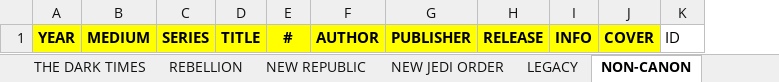
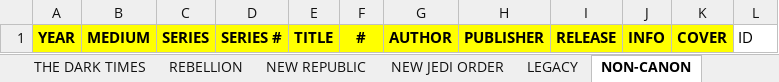
Before and after one commit to adriwankenobi/swdb, an Excel workbook: Star Wars EU.xlsx, sheet NON-CANON, drawn as a sheet; values as stored, in another font and other column widths than the file's, no borders; the diff names each change by its address in the sheet, - before the commit and + after, or states it on an @@ line.

Commit message:
Split Excel # into SERIES # (series issue number) and per-work #

```diff
--- a/Star Wars EU.xlsx (sheet NON-CANON)
+++ b/Star Wars EU.xlsx (sheet NON-CANON)
+column D, row 1: SERIES #
```
Also changed, not shown: sheet REBELLION, sheet THE CLONE WARS, sheet THE DARK TIMES, sheet RISE OF THE EMPIRE, sheet LEGACY, sheet NEW REPUBLIC, 3 more sheets, 9 other files.
